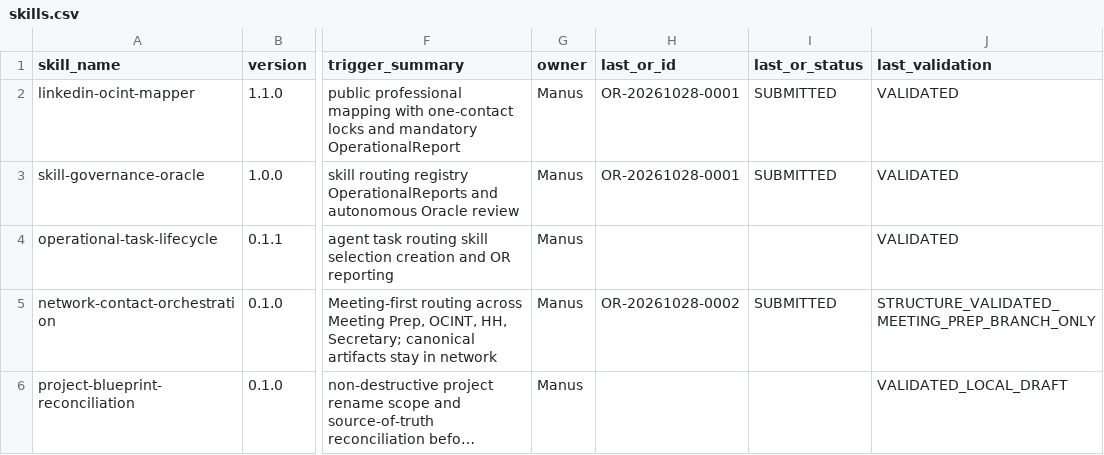
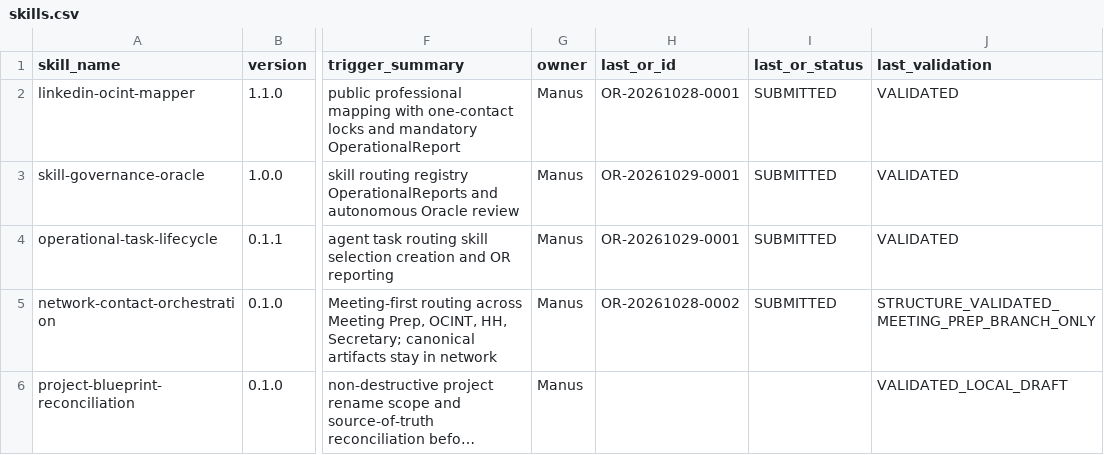
Before and after one commit to meshwave65/SofiaControlPanel, a CSV file: governance/registry/skills.csv, drawn as a sheet; only a part is shown, gaps mark what is left out; long unchanged cells end in …; the diff names each change by its address in the sheet, - before the commit and + after, or states it on an @@ line.

```diff
--- a/governance/registry/skills.csv
+++ b/governance/registry/skills.csv
-H3 (last_or_id): OR-20261028-0001
+H3 (last_or_id): OR-20261029-0001
-H4 (last_or_id): (empty)
+H4 (last_or_id): OR-20261029-0001
-I4 (last_or_status): (empty)
+I4 (last_or_status): SUBMITTED
```
Also changed, not shown: governance/operational_reports/INDEX.csv, 3 other files.
